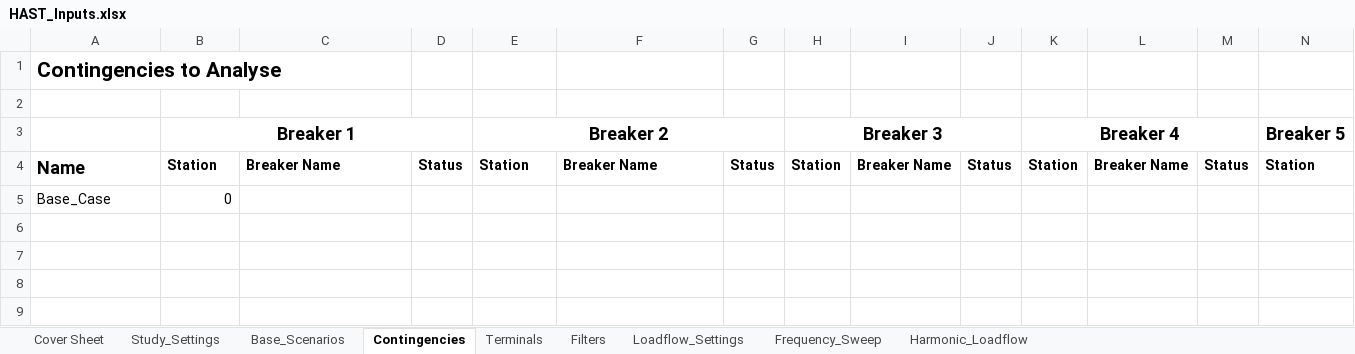
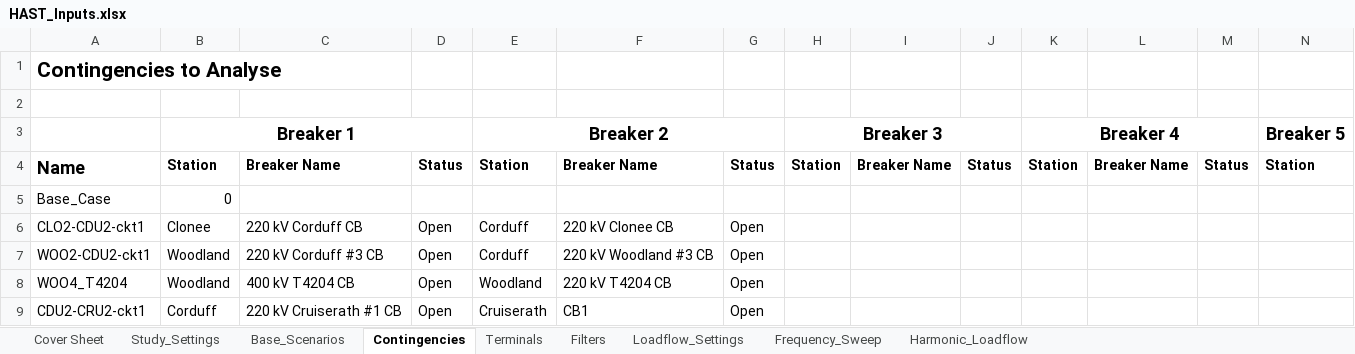
Before and after one commit to NegarShams/JA7896-AEMO_PF_Harmonic_Tool, an Excel workbook: HAST_Inputs.xlsx, sheet Contingencies, drawn as a sheet; only a part is shown; values as stored, in another font and other column widths than the file's, no borders; rows hold the shown columns only; the diff names each change by its address in the sheet, - before the commit and + after, or states it on an @@ line.

```diff
--- a/HAST_Inputs.xlsx (sheet Contingencies)
+++ b/HAST_Inputs.xlsx (sheet Contingencies)
+row 6: CLO2-CDU2-ckt1 | Clonee | 220 kV Corduff CB | Open | Corduff | 220 kV Clonee CB | Open
+row 7: WOO2-CDU2-ckt1 | Woodland | 220 kV Corduff #3 CB | Open | Corduff | 220 kV Woodland #3 CB | Open
+row 8: WOO4_T4204 | Woodland | 400 kV T4204 CB | Open | Woodland | 220 kV T4204 CB | Open
+row 9: CDU2-CRU2-ckt1 | Corduff | 220 kV Cruiserath #1 CB | Open | Cruiserath | CB1 | Open
```
Also changed, not shown: sheet Filters, sheet Base_Scenarios, sheet Frequency_Sweep, sheet Study_Settings, 4 other files.
